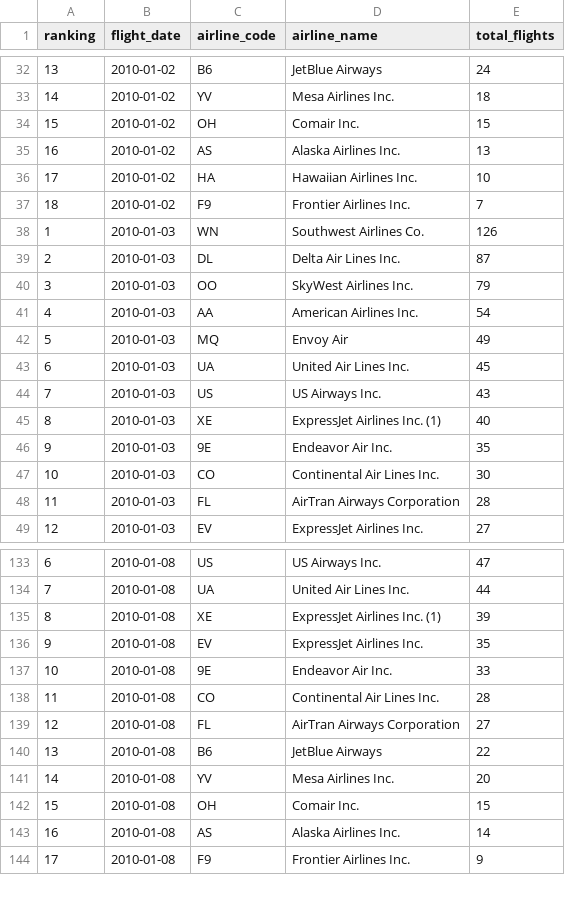
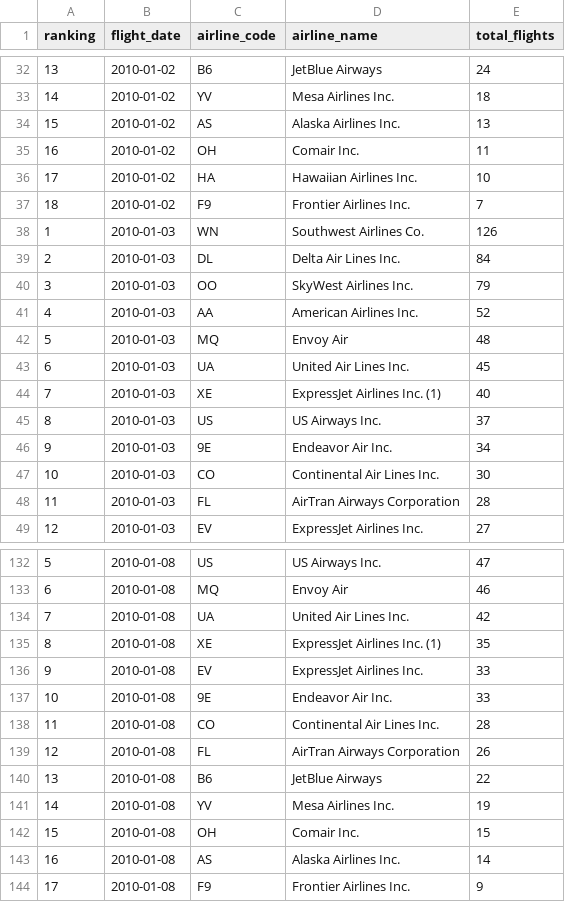
Before and after one commit to Im-TARO/Flights, a CSV file: SQL/Airline_Busiest_results.csv, drawn as a sheet; only a part is shown, gaps mark what is left out; the diff covers the shown part only.

```diff
--- a/SQL/Airline_Busiest_results.csv
+++ b/SQL/Airline_Busiest_results.csv
@@ -33,4 +33,4 @@ ranking,flight_date,airline_code,airline_name,total_flights
 14,2010-01-02,YV,Mesa Airlines Inc.,18
-15,2010-01-02,OH,Comair Inc.,15
-16,2010-01-02,AS,Alaska Airlines Inc.,13
+15,2010-01-02,AS,Alaska Airlines Inc.,13
+16,2010-01-02,OH,Comair Inc.,11
 17,2010-01-02,HA,Hawaiian Airlines Inc.,10
@@ -38,10 +38,10 @@ ranking,flight_date,airline_code,airline_name,total_flights
 1,2010-01-03,WN,Southwest Airlines Co.,126
-2,2010-01-03,DL,Delta Air Lines Inc.,87
+2,2010-01-03,DL,Delta Air Lines Inc.,84
 3,2010-01-03,OO,SkyWest Airlines Inc.,79
-4,2010-01-03,AA,American Airlines Inc.,54
-5,2010-01-03,MQ,Envoy Air,49
+4,2010-01-03,AA,American Airlines Inc.,52
+5,2010-01-03,MQ,Envoy Air,48
 6,2010-01-03,UA,United Air Lines Inc.,45
-7,2010-01-03,US,US Airways Inc.,43
-8,2010-01-03,XE,ExpressJet Airlines Inc. (1),40
-9,2010-01-03,9E,Endeavor Air Inc.,35
+7,2010-01-03,XE,ExpressJet Airlines Inc. (1),40
+8,2010-01-03,US,US Airways Inc.,37
+9,2010-01-03,9E,Endeavor Air Inc.,34
 10,2010-01-03,CO,Continental Air Lines Inc.,30
@@ -133,10 +132,11 @@ ranking,flight_date,airline_code,airline_name,total_flights
-6,2010-01-08,US,US Airways Inc.,47
-7,2010-01-08,UA,United Air Lines Inc.,44
-8,2010-01-08,XE,ExpressJet Airlines Inc. (1),39
-9,2010-01-08,EV,ExpressJet Airlines Inc.,35
+5,2010-01-08,US,US Airways Inc.,47
+6,2010-01-08,MQ,Envoy Air,46
+7,2010-01-08,UA,United Air Lines Inc.,42
+8,2010-01-08,XE,ExpressJet Airlines Inc. (1),35
+9,2010-01-08,EV,ExpressJet Airlines Inc.,33
 10,2010-01-08,9E,Endeavor Air Inc.,33
 11,2010-01-08,CO,Continental Air Lines Inc.,28
-12,2010-01-08,FL,AirTran Airways Corporation,27
+12,2010-01-08,FL,AirTran Airways Corporation,26
 13,2010-01-08,B6,JetBlue Airways,22
-14,2010-01-08,YV,Mesa Airlines Inc.,20
+14,2010-01-08,YV,Mesa Airlines Inc.,19
 15,2010-01-08,OH,Comair Inc.,15
```
Also changed, not shown: 1 removed row and 126 edited cells elsewhere in this file, SQL/Airline_AvgArrivalDelay_results.csv, SQL/Airline_AvgDepatureDelay_results.csv, 13 other files.
